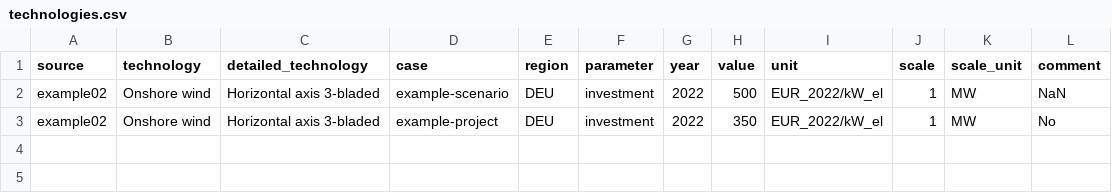
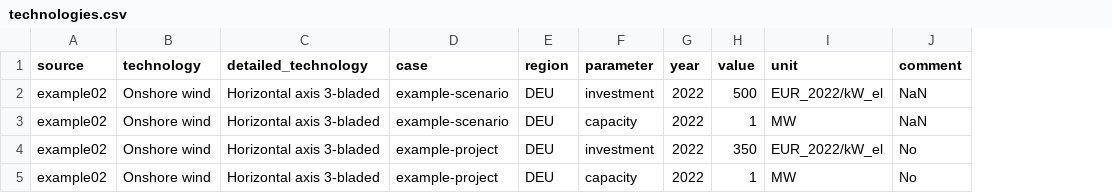
Before and after one commit to PyPSA/technology-data, a CSV file: technologydata/datasources/example02/technologies.csv, drawn as a sheet; removed rows and columns are numbered as before the commit, all else as after; the diff names each change by its address in the sheet, - before the commit and + after, or states it on an @@ line.

Commit message:
Data/scale as parameter (#11)
* code + data: Turn column for scale into a parameter

* data: Update examples

* code: Update and add tests

* code: Small fixes to docstring and error handling

```diff
--- a/technologydata/datasources/example02/technologies.csv
+++ b/technologydata/datasources/example02/technologies.csv
-column J (scale), rows 2-3: 1 | 1
-column K (scale_unit), rows 2-3: MW | MW
+row 3: example02 | Onshore wind | Horizontal axis 3-bladed | example-scenario | DEU | capacity | 2022 | 1 | MW | NaN
+row 5: example02 | Onshore wind | Horizontal axis 3-bladed | example-project | DEU | capacity | 2022 | 1 | MW | No
```
Also changed, not shown: technologydata/datasources/example01/technologies.csv, technologydata/datasources/example03/technologies.csv, 21 other files.
